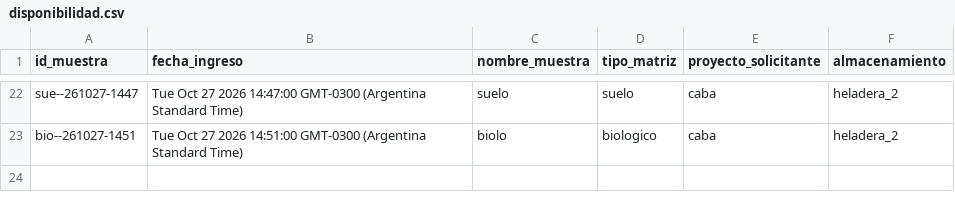
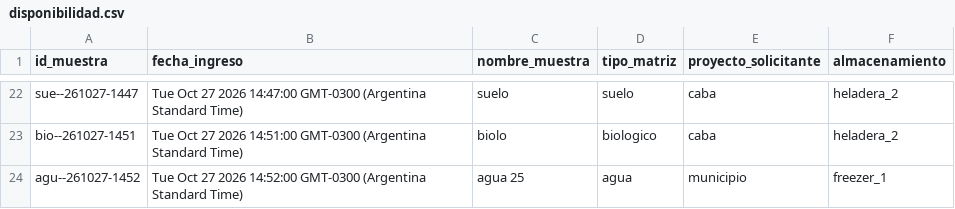
Before and after one commit to lab-ambientales-admin/laboratorio-ambiental-datos, a CSV file: disponibilidad.csv, drawn as a sheet; only a part is shown, gaps mark what is left out; the diff names each change by its address in the sheet, - before the commit and + after, or states it on an @@ line.

Commit message:
Actualización automática de disponibilidad

```diff
--- a/disponibilidad.csv
+++ b/disponibilidad.csv
+row 24: agu--261027-1452 | Tue Oct 27 2026 14:52:00 GMT-0300 (Argentina Standard Time) | agua 25 | agua | municipio | freezer_1
```
